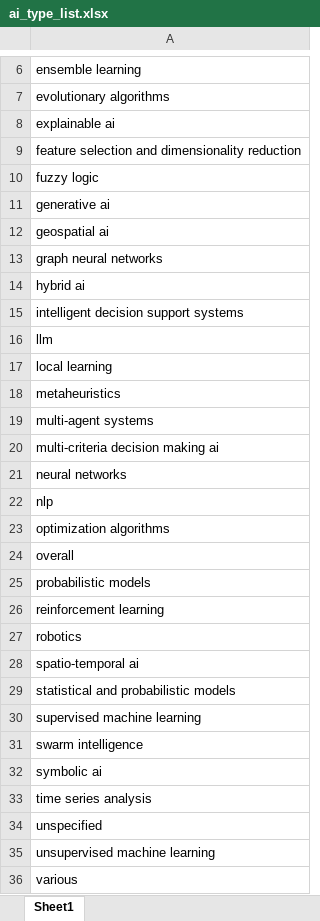
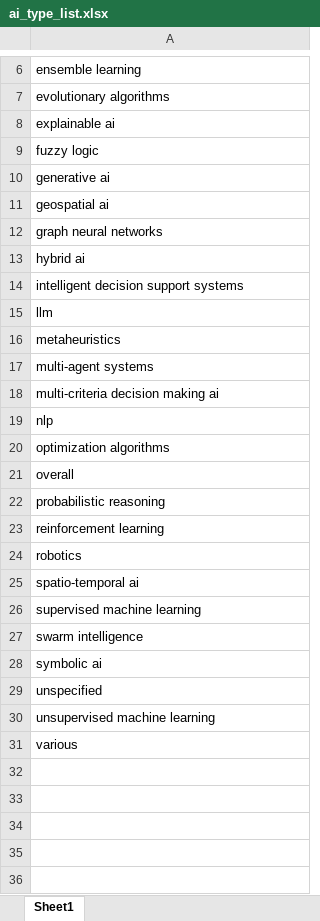
Before and after one commit to datagus/ai_sdg_review, an Excel workbook: database/excel_tables/individual_tables/ai_type_list.xlsx, sheet Sheet1, drawn as a sheet; only a part is shown, gaps mark what is left out; values as stored, in another font and other column widths than the file's, no borders; removed rows and columns are numbered as before the commit, all else as after; the diff names each change by its address in the sheet, - before the commit and + after, or states it on an @@ line.

Commit message:
update ai_type_list excel file

```diff
--- a/database/excel_tables/individual_tables/ai_type_list.xlsx (sheet Sheet1)
+++ b/database/excel_tables/individual_tables/ai_type_list.xlsx (sheet Sheet1)
-row 9: feature selection and dimensionality reduction
-row 17: local learning
-row 21: neural networks
-A22: probabilistic models
+A22: probabilistic reasoning
-row 29: statistical and probabilistic models
-row 33: time series analysis
```
